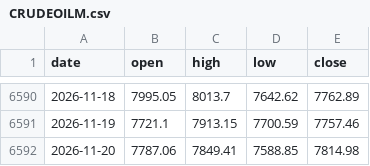
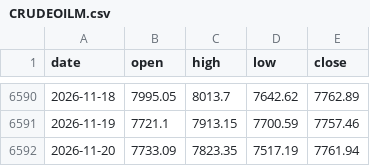
Before and after one commit to rangragstudio/MCXX-, a CSV file: data/CRUDEOILM.csv, drawn as a sheet; only a part is shown, gaps mark what is left out.

```diff
--- a/data/CRUDEOILM.csv
+++ b/data/CRUDEOILM.csv
@@ -6591,2 +6591,2 @@ date,open,high,low,close
 2026-11-19,7721.1,7913.15,7700.59,7757.46
-2026-11-20,7787.06,7849.41,7588.85,7814.98
+2026-11-20,7733.09,7823.35,7517.19,7761.94
```
Also changed, not shown: data/BTC.csv, data/SILVER100.csv, 3 other files.
